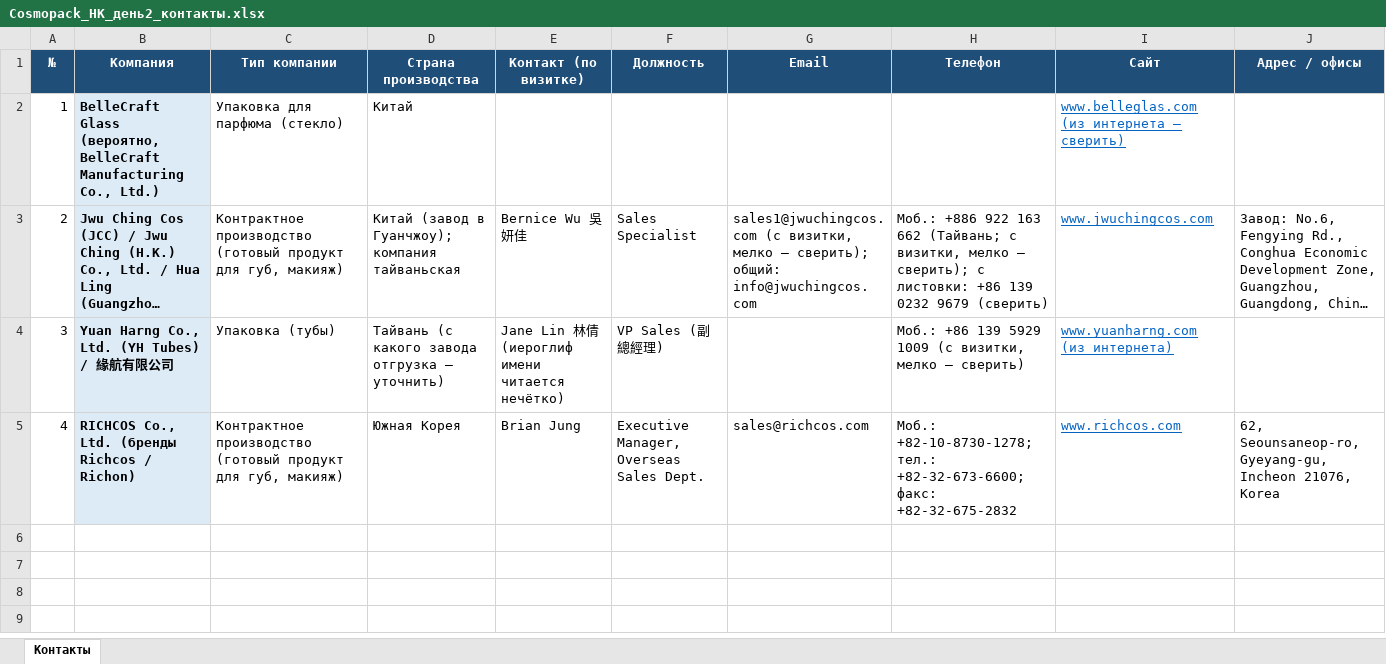
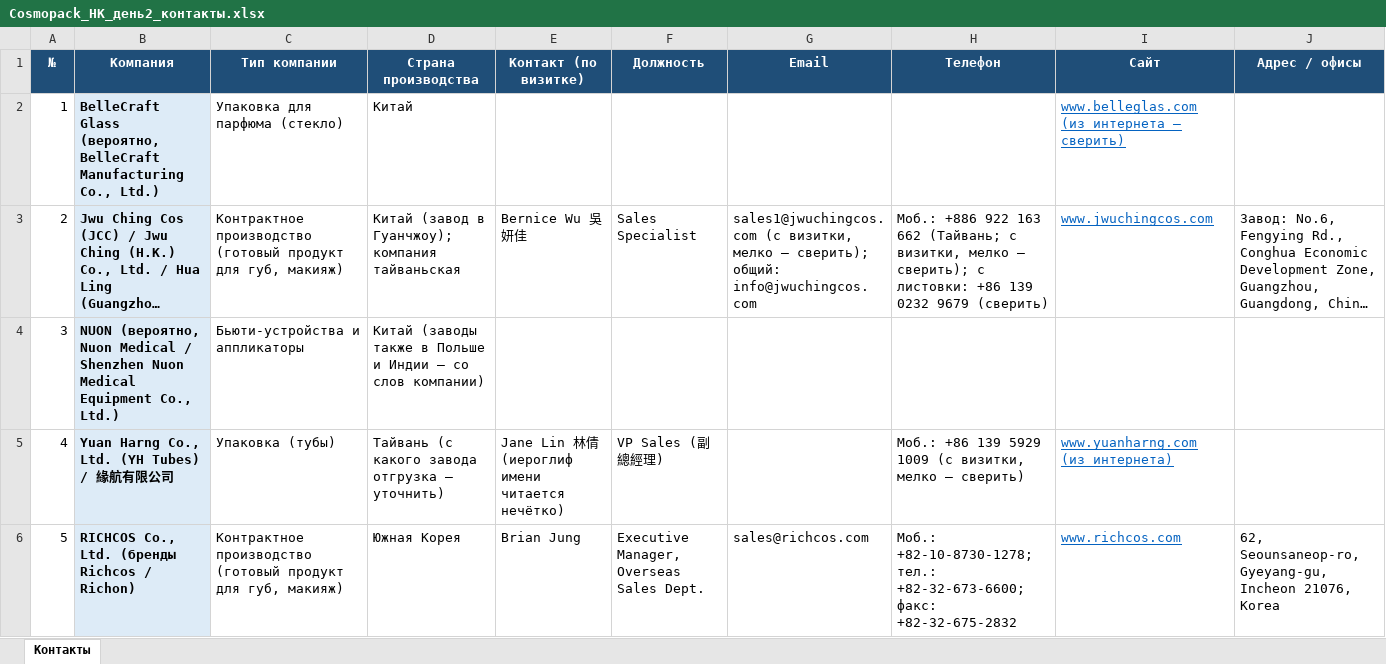
Before and after one commit to alimovpr/Claude, an Excel workbook: cosmopack-hk/day2/Cosmopack_HK_день2_контакты.xlsx, sheet Контакты, drawn as a sheet; long unchanged cells end in …; values as stored, in another font and other column widths than the file's, no borders; addresses are those after the commit; the diff names each change by its address in the sheet, - before the commit and + after, or states it on an @@ line.

```diff
--- a/cosmopack-hk/day2/Cosmopack_HK_день2_контакты.xlsx (sheet Контакты)
+++ b/cosmopack-hk/day2/Cosmopack_HK_день2_контакты.xlsx (sheet Контакты)
+row 4: 3 | NUON (вероятно, Nuon Medical / Shenzhen Nuon Medical Equipment Co., Ltd.) | Бьюти-устройства и аппликаторы | Китай (заводы также в Польше и Индии — со слов компании)
-A5 (№): 3
+A5 (№): 4
-A6 (№): 4
+A6 (№): 5
```
Also changed, not shown: cosmopack-hk/contacts.xlsx, cosmopack-hk/day1/Cosmopack_HK_день1_контакты.xlsx, 5 other files.
